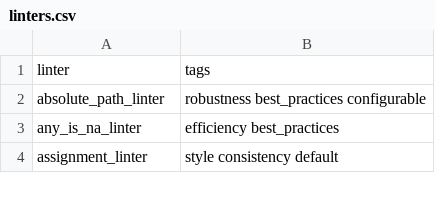
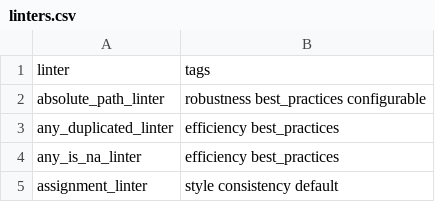
Before and after one commit to r-lib/lintr, a CSV file: inst/lintr/linters.csv, drawn as a sheet; only a part is shown; the diff names each change by its address in the sheet, - before the commit and + after, or states it on an @@ line.

Commit message:
initial work importing any_duplicated_linter

```diff
--- a/inst/lintr/linters.csv
+++ b/inst/lintr/linters.csv
+row 3: any_duplicated_linter | efficiency best_practices
```
Also changed, not shown: 8 other files.
